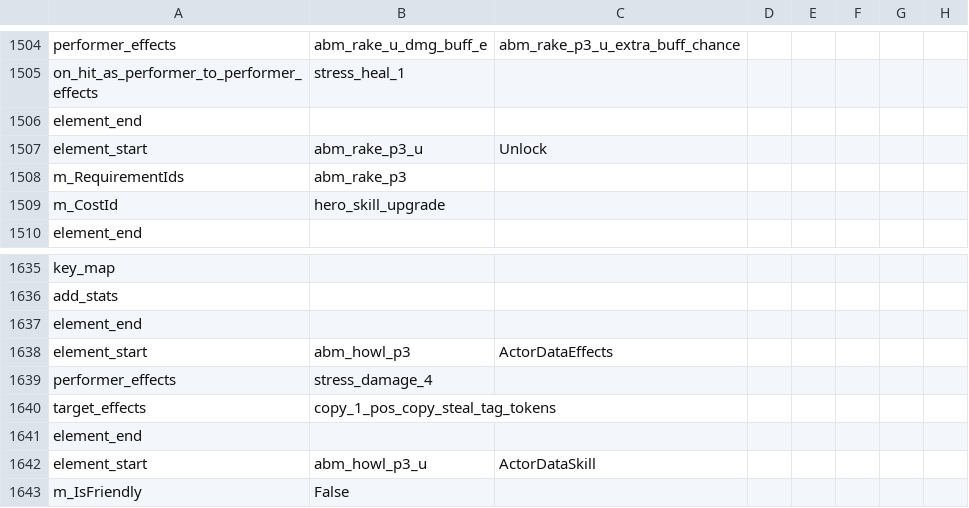
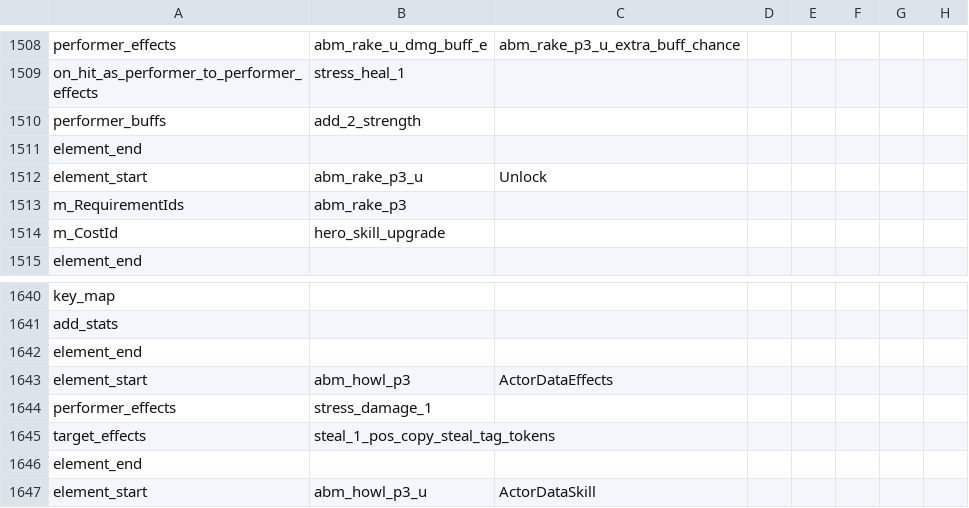
Before and after one commit to woodbrick/darkest-dungeon-2, a CSV file: dlc_catacombs/hero_abm_data_export.Group.csv, drawn as a sheet; only a part is shown, gaps mark what is left out; the shorter side is filled out with more unchanged rows; the diff covers the shown part only.

```diff
--- a/dlc_catacombs/hero_abm_data_export.Group.csv
+++ b/dlc_catacombs/hero_abm_data_export.Group.csv
@@ -1505,2 +1509,3 @@ performer_effects,abm_rake_u_dmg_buff_e,abm_rake_p3_u_extra_buff_chance,
 on_hit_as_performer_to_performer_effects,stress_heal_1,
+performer_buffs,add_2_strength,
 element_end
@@ -1638,4 +1643,4 @@ element_end
 element_start,abm_howl_p3,ActorDataEffects
-performer_effects,stress_damage_4,
-target_effects,copy_1_pos_copy_steal_tag_tokens,
+performer_effects,stress_damage_1,
+target_effects,steal_1_pos_copy_steal_tag_tokens,
 element_end
```
Also changed, not shown: 7 added rows, 3 removed rows and 5 edited cells elsewhere in this file.
